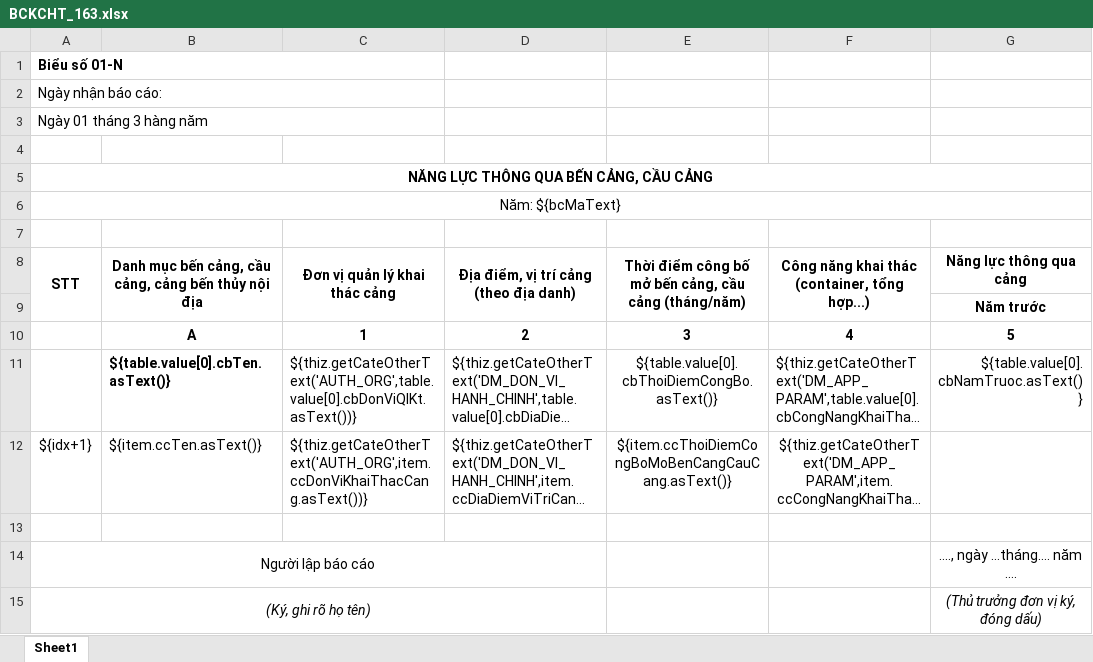
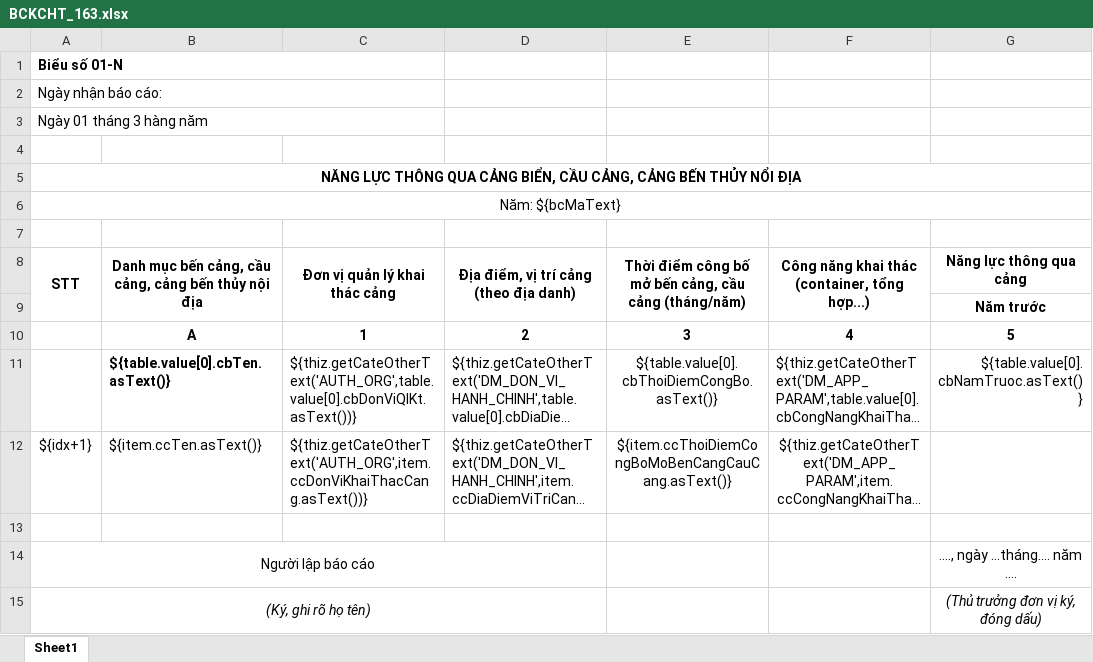
Before and after one commit to trangg21-bit/hang-hai-kchtgt, an Excel workbook: src/main/resources/public/BCKCHT_163.xlsx, sheet Sheet1, drawn as a sheet; only a part is shown; long unchanged cells end in …; values as stored, in another font and other column widths than the file's, no borders; the diff names each change by its address in the sheet, - before the commit and + after, or states it on an @@ line.

```diff
--- a/src/main/resources/public/BCKCHT_163.xlsx (sheet Sheet1)
+++ b/src/main/resources/public/BCKCHT_163.xlsx (sheet Sheet1)
-A5: …THÔNG QUA BẾN CẢNG, CẦU CẢNG
+A5: …THÔNG QUA CẢNG BIỂN, CẦU CẢNG, CẢNG BẾN THỦY NỔI ĐỊA
```
Also changed, not shown: src/main/resources/public/template_export/BCKCHT_163.xlsx, 2 other files.
